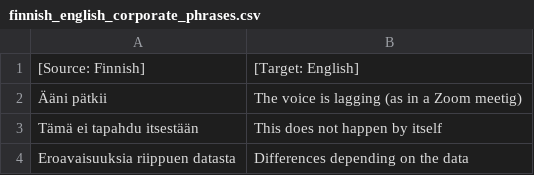
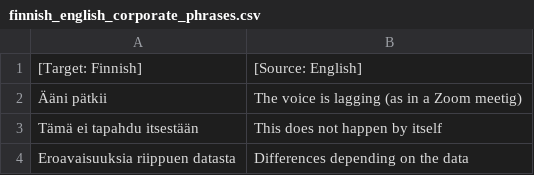
Before and after one commit to khryo-makhina/public, a CSV file: translations_csv/TextToSpeechApp/csv_files/finnish_english_corporate_phrases.csv, drawn as a sheet; only a part is shown; removed rows and columns are numbered as before the commit, all else as after; the diff names each change by its address in the sheet, - before the commit and + after, or states it on an @@ line.

Commit message:
add same source and target language and mono language support

```diff
--- a/translations_csv/TextToSpeechApp/csv_files/finnish_english_corporate_phrases.csv
+++ b/translations_csv/TextToSpeechApp/csv_files/finnish_english_corporate_phrases.csv
-row 1: [Source: Finnish] | [Target: English]
+row 1: [Target: Finnish] | [Source: English]
```
Also changed, not shown: translations_csv/TextToSpeechApp/csv_files/finnish_english_corporate_vocab.csv, translations_csv/TextToSpeechApp/csv_files/finnish_english_corporate_vocab_and_phrases_pt3.csv, 10 other files.
